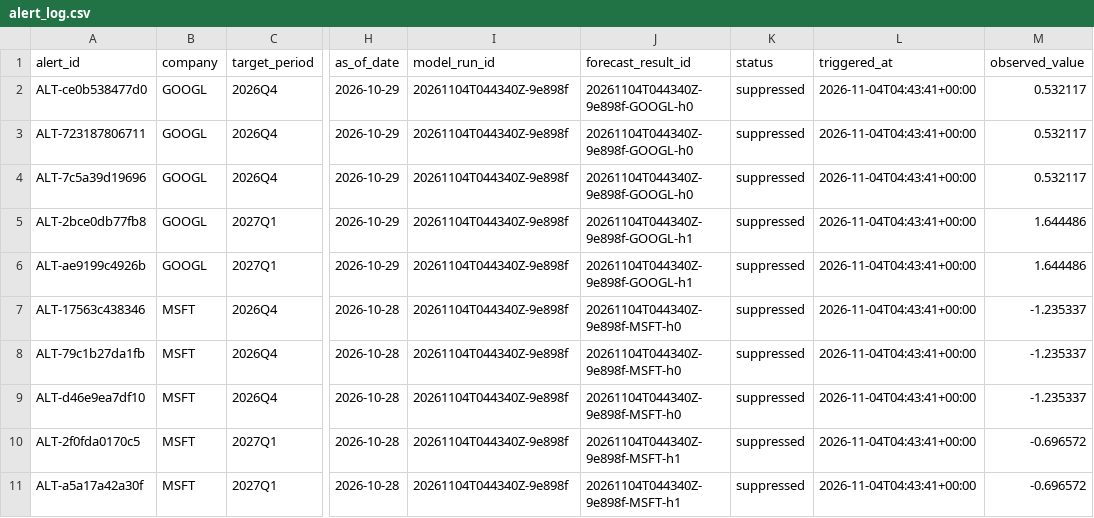
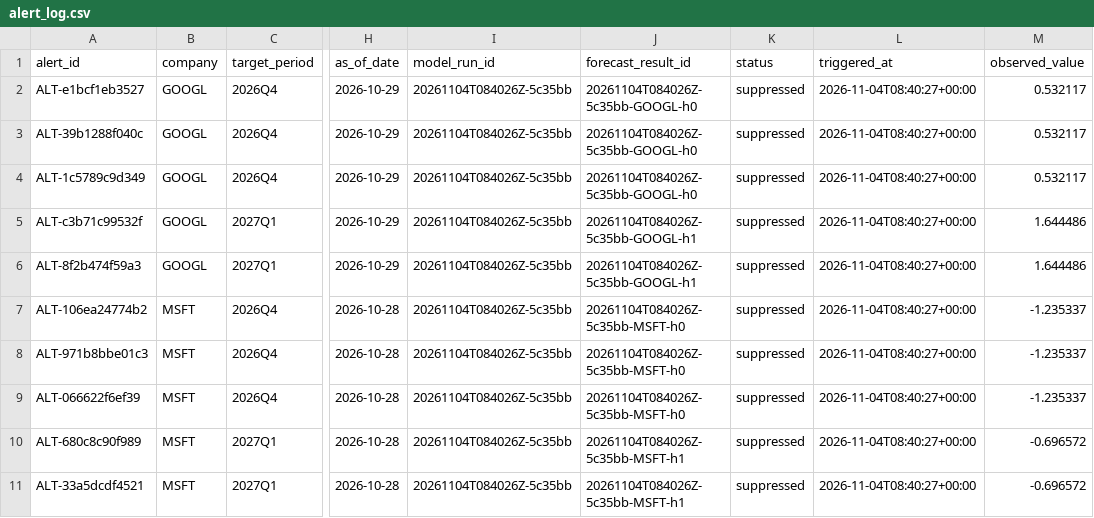
Before and after one commit to tienspz/AICOR, a CSV file: data/processed/alert_log.csv, drawn as a sheet; only a part is shown, gaps mark what is left out; the diff names each change by its address in the sheet, - before the commit and + after, or states it on an @@ line.

```diff
--- a/data/processed/alert_log.csv
+++ b/data/processed/alert_log.csv
-A2 (alert_id): ALT-ce0b538477d0
+A2 (alert_id): ALT-e1bcf1eb3527
-I2:I11 (model_run_id): 20261104T044340Z-9e898f
+I2:I11 (model_run_id): 20261104T084026Z-5c35bb
-J2:J4 (forecast_result_id): 20261104T044340Z-9e898f-GOOGL-h0
+J2:J4 (forecast_result_id): 20261104T084026Z-5c35bb-GOOGL-h0
-L2:L11 (triggered_at): 2026-11-04T04:43:41+00:00
+L2:L11 (triggered_at): 2026-11-04T08:40:27+00:00
-A3 (alert_id): ALT-723187806711
+A3 (alert_id): ALT-39b1288f040c
-A4 (alert_id): ALT-7c5a39d19696
+A4 (alert_id): ALT-1c5789c9d349
-A5 (alert_id): ALT-2bce0db77fb8
+A5 (alert_id): ALT-c3b71c99532f
-J5:J6 (forecast_result_id): 20261104T044340Z-9e898f-GOOGL-h1
+J5:J6 (forecast_result_id): 20261104T084026Z-5c35bb-GOOGL-h1
-A6 (alert_id): ALT-ae9199c4926b
+A6 (alert_id): ALT-8f2b474f59a3
-A7 (alert_id): ALT-17563c438346
+A7 (alert_id): ALT-106ea24774b2
-J7:J9 (forecast_result_id): 20261104T044340Z-9e898f-MSFT-h0
+J7:J9 (forecast_result_id): 20261104T084026Z-5c35bb-MSFT-h0
-A8 (alert_id): ALT-79c1b27da1fb
+A8 (alert_id): ALT-971b8bbe01c3
-A9 (alert_id): ALT-d46e9ea7df10
+A9 (alert_id): ALT-066622f6ef39
-A10 (alert_id): ALT-2f0fda0170c5
+A10 (alert_id): ALT-680c8c90f989
-J10:J11 (forecast_result_id): 20261104T044340Z-9e898f-MSFT-h1
+J10:J11 (forecast_result_id): 20261104T084026Z-5c35bb-MSFT-h1
-A11 (alert_id): ALT-a5a17a42a30f
+A11 (alert_id): ALT-33a5dcdf4521
```
Also changed, not shown: data/processed/forecast_results.csv, data/raw/ir/manifest.csv, 10 other files.
